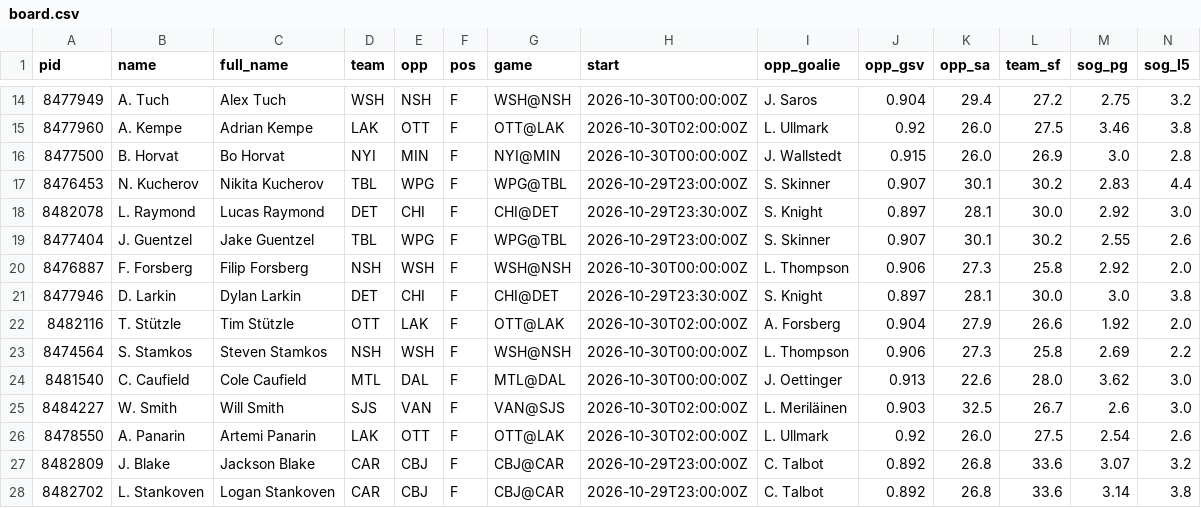
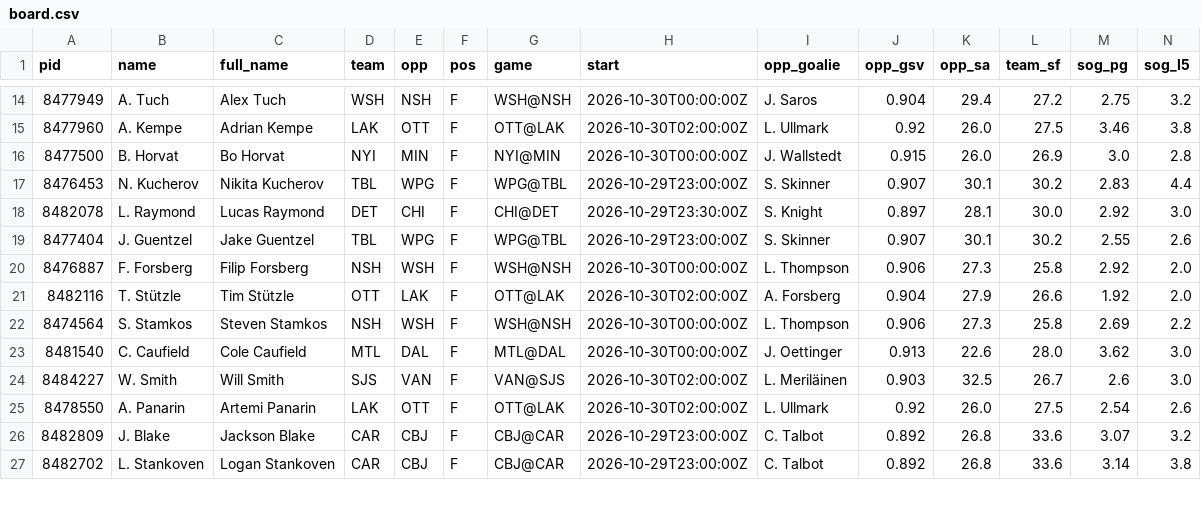
Before and after one commit to jamesjholee/the-ice, a CSV file: docs/board.csv, drawn as a sheet; only a part is shown, gaps mark what is left out; rows hold the shown columns only; the diff names each change by its address in the sheet, - before the commit and + after, or states it on an @@ line.

```diff
--- a/docs/board.csv
+++ b/docs/board.csv
-row 21: 8477946 | D. Larkin | Dylan Larkin | DET | CHI | F | CHI@DET | 2026-10-29T23:30:00Z | S. Knight | 0.897 | 28.1 | 30.0 | 3.0 | 3.8
```
Also changed, not shown: 3 other files.
